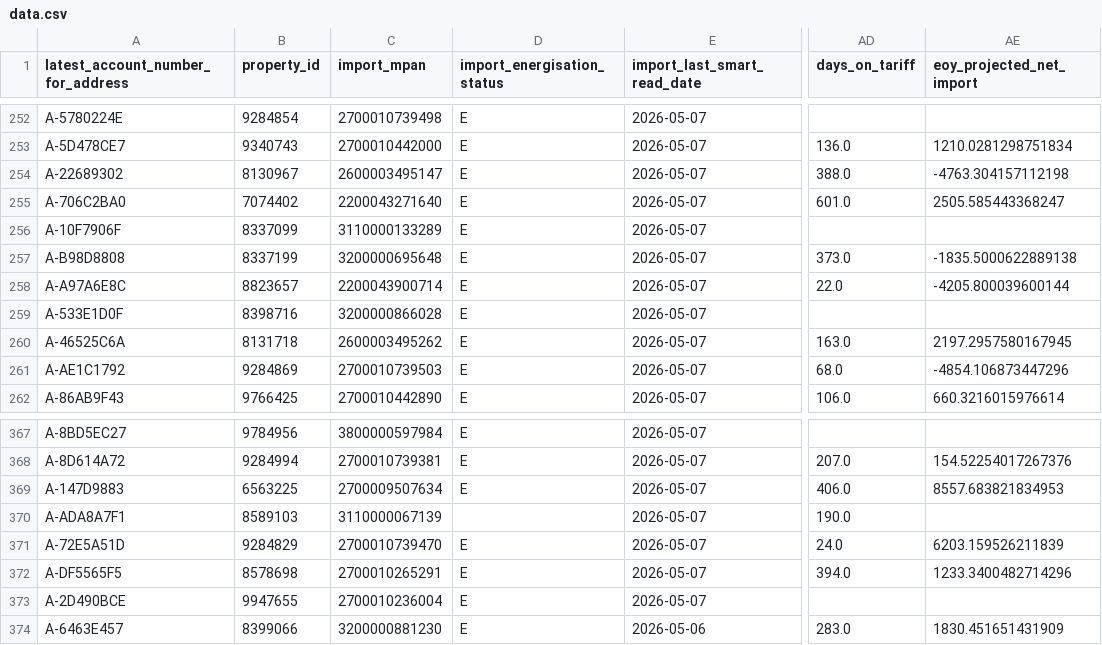
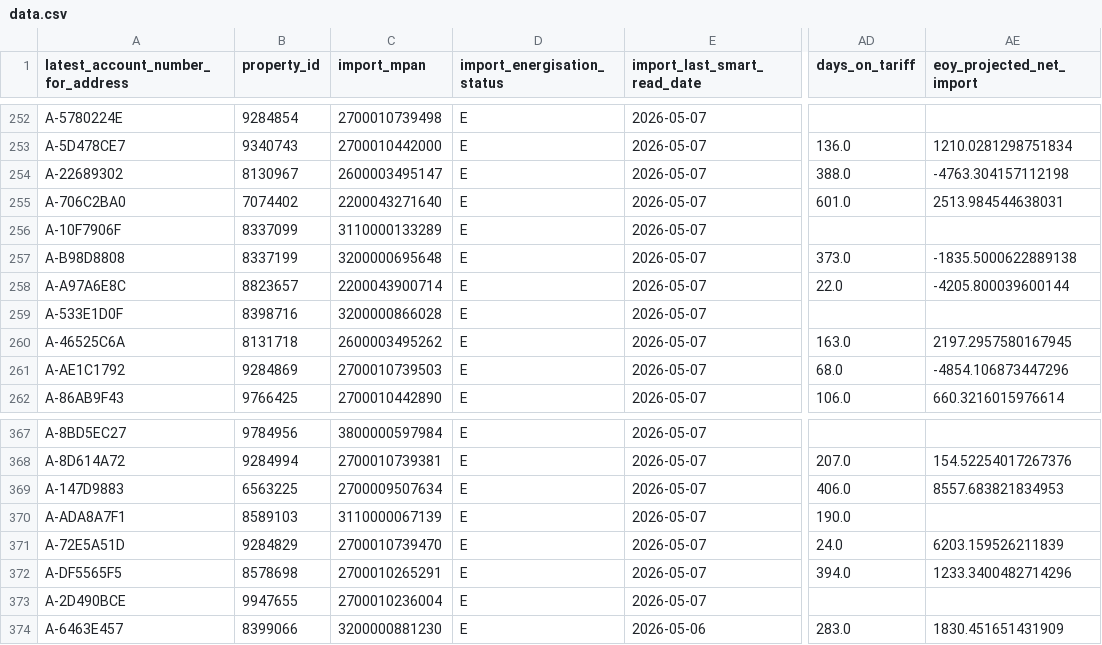
Before and after one commit to clarabushman/operations_team_tracker, a CSV file: public/data.csv, drawn as a sheet; only a part is shown, gaps mark what is left out; the diff covers the shown part only; the diff names each change by its address in the sheet, - before the commit and + after, or states it on an @@ line.

```diff
--- a/public/data.csv
+++ b/public/data.csv
-AE255 (eoy_projected_net_import): 2505.585443368247
+AE255 (eoy_projected_net_import): 2513.984544638031
-D370 (import_energisation_status): (empty)
+D370 (import_energisation_status): E
```
Also changed, not shown: 20 edited cells elsewhere in this file.
